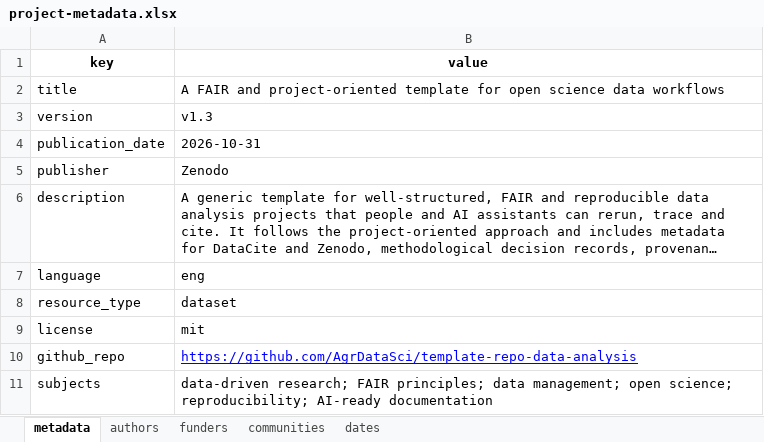
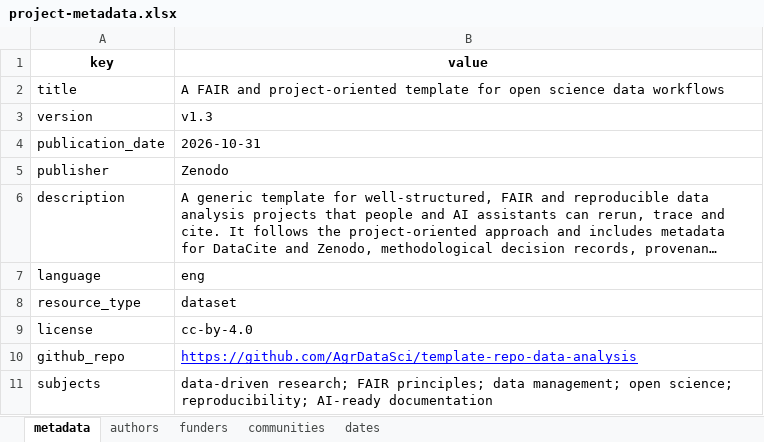
Before and after one commit to AgrDataSci/template-repo-data-analysis, an Excel workbook: metadata/project-metadata.xlsx, sheet metadata, drawn as a sheet; long unchanged cells end in …; values as stored, in another font and other column widths than the file's, no borders; the diff names each change by its address in the sheet, - before the commit and + after, or states it on an @@ line.

```diff
--- a/metadata/project-metadata.xlsx (sheet metadata)
+++ b/metadata/project-metadata.xlsx (sheet metadata)
-B9 (value): mit
+B9 (value): cc-by-4.0
```
Also changed, not shown: 7 other files.
